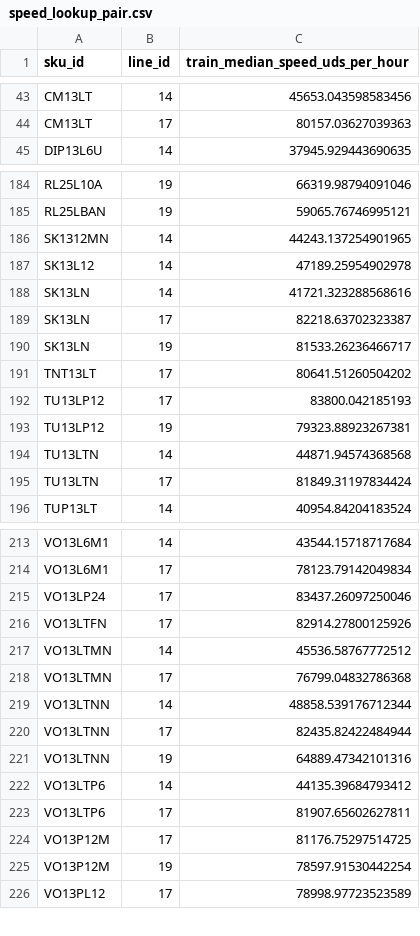
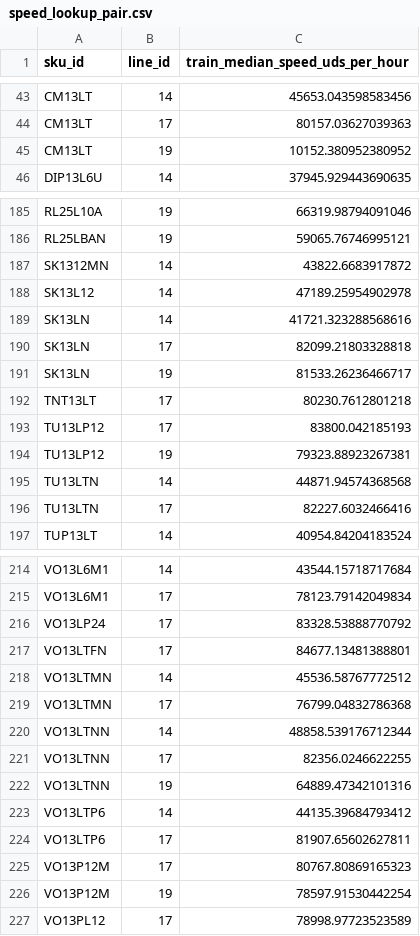
Before and after one commit to Santi-49/Damm-EHUB, a CSV file: services/node_cost_ml/artifacts/speed_lookup_pair.csv, drawn as a sheet; only a part is shown, gaps mark what is left out; the diff covers the shown part only.

Commit message:
feat: Update preprocessing logic and refine speed lookup data for improved model accuracy

```diff
--- a/services/node_cost_ml/artifacts/speed_lookup_pair.csv
+++ b/services/node_cost_ml/artifacts/speed_lookup_pair.csv
@@ -44,2 +44,3 @@ CM13LT,14,45653.043598583456
 CM13LT,17,80157.03627039363
+CM13LT,19,10152.380952380952
 DIP13L6U,14,37945.929443690635
@@ -185,8 +186,8 @@ RL25L10A,19,66319.98794091046
 RL25LBAN,19,59065.76746995121
-SK1312MN,14,44243.137254901965
+SK1312MN,14,43822.6683917872
 SK13L12,14,47189.25954902978
 SK13LN,14,41721.323288568616
-SK13LN,17,82218.63702323387
+SK13LN,17,82099.21803328818
 SK13LN,19,81533.26236466717
-TNT13LT,17,80641.51260504202
+TNT13LT,17,80230.7612801218
 TU13LP12,17,83800.042185193
@@ -194,3 +195,3 @@ TU13LP12,19,79323.88923267381
 TU13LTN,14,44871.94574368568
-TU13LTN,17,81849.31197834424
+TU13LTN,17,82227.6032466416
 TUP13LT,14,40954.84204183524
@@ -214,4 +215,4 @@ VO13L6M1,14,43544.15718717684
 VO13L6M1,17,78123.79142049834
-VO13LP24,17,83437.26097250046
-VO13LTFN,17,82914.27800125926
+VO13LP24,17,83328.53888770792
+VO13LTFN,17,84677.13481388801
 VO13LTMN,14,45536.58767772512
@@ -219,3 +220,3 @@ VO13LTMN,17,76799.04832786368
 VO13LTNN,14,48858.539176712344
-VO13LTNN,17,82435.82422484944
+VO13LTNN,17,82356.0246622255
 VO13LTNN,19,64889.47342101316
@@ -223,3 +224,3 @@ VO13LTP6,14,44135.39684793412
 VO13LTP6,17,81907.65602627811
-VO13P12M,17,81176.75297514725
+VO13P12M,17,80767.80869165323
 VO13P12M,19,78597.91530442254
```
Also changed, not shown: 21 edited cells elsewhere in this file, 4 other files.
